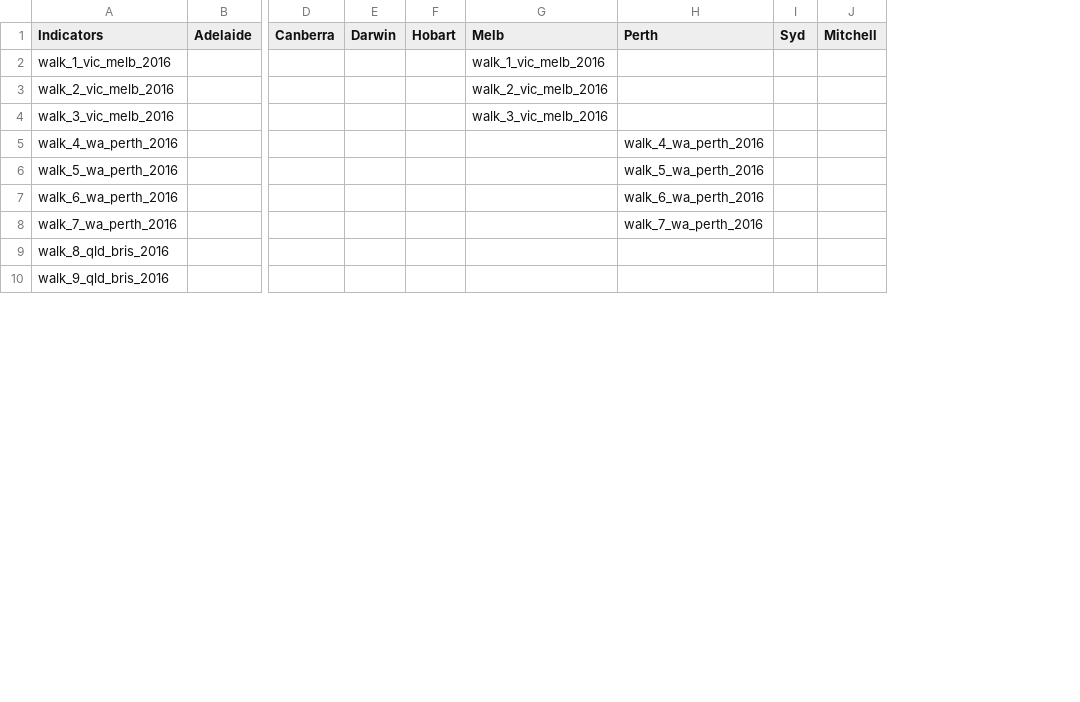
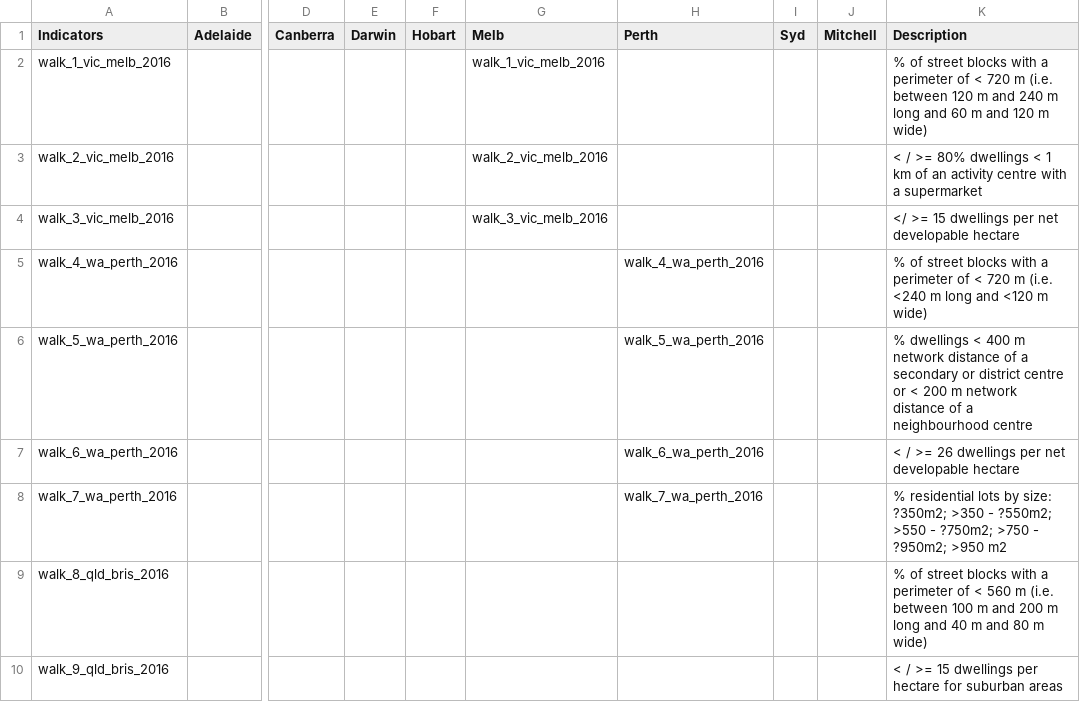
Before and after one commit to healthy-liveable-cities/australian-national-liveability-study, a CSV file: ind_study_region_matrix.csv, drawn as a sheet; only a part is shown, gaps mark what is left out; the diff names each change by its address in the sheet, - before the commit and + after, or states it on an @@ line.

```diff
--- a/ind_study_region_matrix.csv
+++ b/ind_study_region_matrix.csv
+column K (Description), rows 2-10: % of street blocks with a perimeter of < 720 m (i.e. between 120 m and 240 m long and 60 m and 120 m wide) | < / >= 80% dwellings < 1 km of an activity centre with a supermarket | </ >= 15 dwellings per net developable hectare | % of street blocks with a perimeter of < 720 m (i.e. <240 m long and <120 m wide) | % dwellings < 400 m network distance of a secondary or district centre or < 200 m network distance of a neighbourhood centre | < / >= 26 dwellings per net developable hectare | % residential lots by size: ?350m2; >350 - ?550m2; >550 - ?750m2; >750 - ?950m2; >950 m2 | % of street blocks with a perimeter of < 560 m (i.e. between 100 m and 200 m long and 40 m and 80 m wide) | < / >= 15 dwellings per hectare for suburban areas
```
Also changed, not shown: 2 other files.
